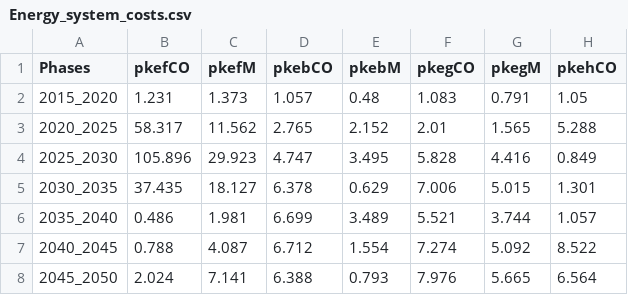
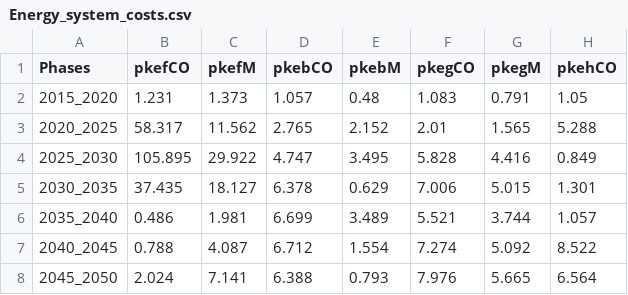
Before and after one commit to energyscope/EnergyScope_coupling_GEMMES, a CSV file: EnergyScope_Pathway/src/Energy_system_costs.csv, drawn as a sheet; only a part is shown; the diff names each change by its address in the sheet, - before the commit and + after, or states it on an @@ line.

```diff
--- a/EnergyScope_Pathway/src/Energy_system_costs.csv
+++ b/EnergyScope_Pathway/src/Energy_system_costs.csv
-B4 (pkefCO): 105.896
+B4 (pkefCO): 105.895
-C4 (pkefM): 29.923
+C4 (pkefM): 29.922
```
Also changed, not shown: EnergyScope_Pathway/src/EUD_2046.csv, EnergyScope_Pathway/src/Energy_system_costs_aggregated.csv, 2 other files.
